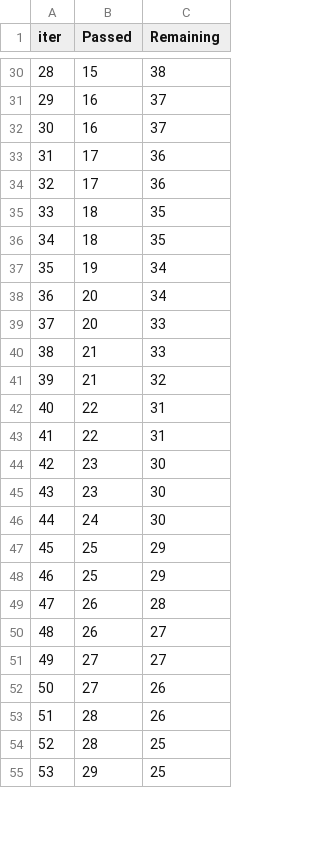
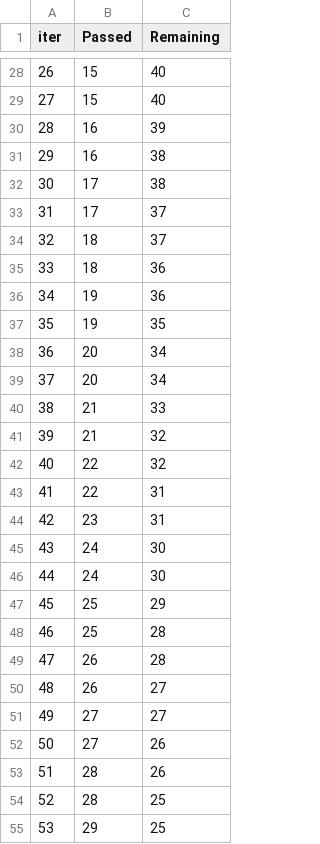
Before and after one commit to ishi3012/claim-flow-engine, a TSV file: catboost_info/time_left.tsv, drawn as a sheet; only a part is shown, gaps mark what is left out; removed rows and columns are numbered as before the commit, all else as after; the diff covers the shown part only; the diff names each change by its address in the sheet, - before the commit and + after, or states it on an @@ line.

```diff
--- a/catboost_info/time_left.tsv
+++ b/catboost_info/time_left.tsv
@@ column A (iter) renumbered between rows 4 and 94 @@
-C28 (Remaining): 38
+C28 (Remaining): 40
+row 29: 27 | 15 | 40
-C30 (Remaining): 37
+C30 (Remaining): 39
-C31 (Remaining): 37
+C31 (Remaining): 38
-C32 (Remaining): 36
+C32 (Remaining): 38
-C33 (Remaining): 36
+C33 (Remaining): 37
-C34 (Remaining): 35
+C34 (Remaining): 37
-C35 (Remaining): 35
+C35 (Remaining): 36
-C36 (Remaining): 34
+C36 (Remaining): 36
+row 37: 35 | 19 | 35
-C39 (Remaining): 33
+C39 (Remaining): 34
+row 42: 40 | 22 | 32
-row 43: 41 | 22 | 31
-C44 (Remaining): 30
+C44 (Remaining): 31
-B45 (Passed): 23
+B45 (Passed): 24
-C48 (Remaining): 29
+C48 (Remaining): 28
```
Also changed, not shown: 10 added rows, 12 removed rows and 51 edited cells elsewhere in this file, dummy.csv, 11 other files.
